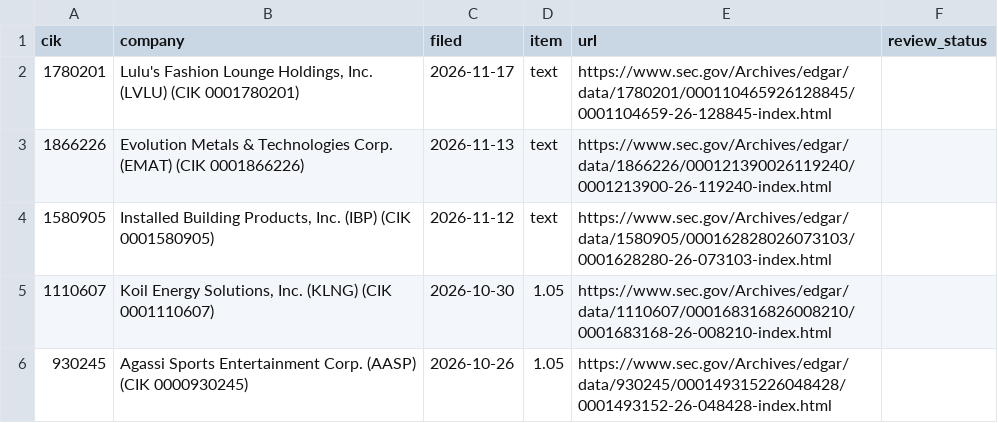
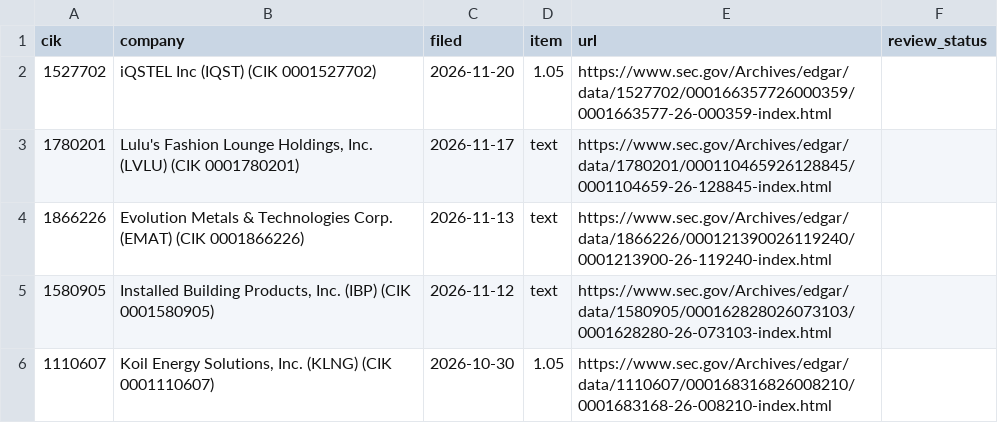
Before and after one commit to stuartokin/cyber-attack-earth, a CSV file: manual_sources/sec_review.csv, drawn as a sheet; only a part is shown; the shorter side is filled out with more unchanged rows.

```diff
--- a/manual_sources/sec_review.csv
+++ b/manual_sources/sec_review.csv
@@ -1,2 +1,3 @@
 cik,company,filed,item,url,review_status
+1527702,iQSTEL Inc  (IQST)  (CIK 0001527702),2026-11-20,1.05,https://www.sec.gov/Archives/edgar/data/1527702/000166357726000359/0001663577-26-000359-index.html,
 1780201,"Lulu's Fashion Lounge Holdings, Inc.  (LVLU)  (CIK 0001780201)",2026-11-17,text,https://www.sec.gov/Archives/edgar/data/1780201/000110465926128845/0001104659-26-128845-index.html,
```
Also changed, not shown: 6 other files.
